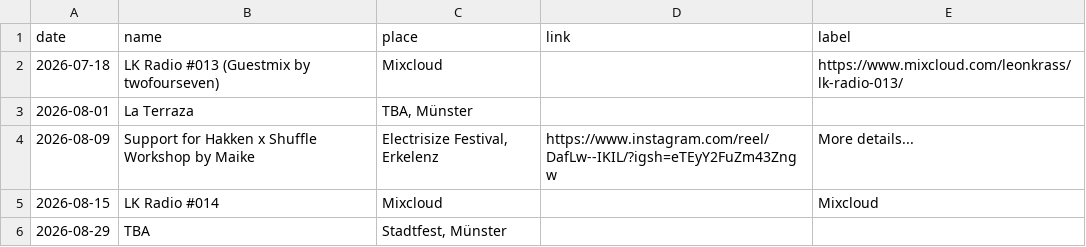
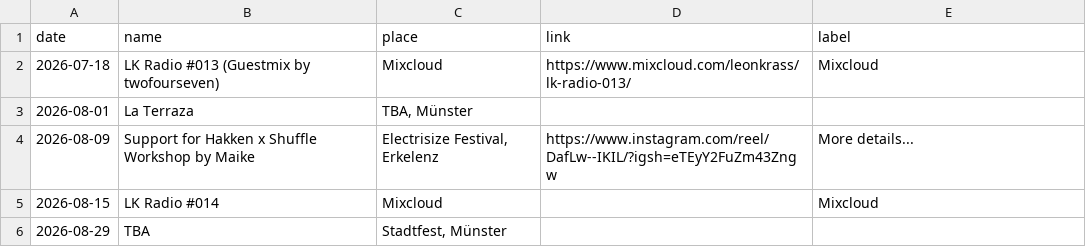
Before and after one commit to lakrass/leonkrass.de, a CSV file: dates.csv, drawn as a sheet.

Commit message:
fixed dates

```diff
--- a/dates.csv
+++ b/dates.csv
@@ -1,3 +1,3 @@
 date,name,place,link,label
-2026-07-18,"LK Radio #013 (Guestmix by twofourseven)","Mixcloud",,https://www.mixcloud.com/leonkrass/lk-radio-013/
+2026-07-18,"LK Radio #013 (Guestmix by twofourseven)","Mixcloud",https://www.mixcloud.com/leonkrass/lk-radio-013/,Mixcloud
 2026-08-01,"La Terraza","TBA, Münster",,
```
